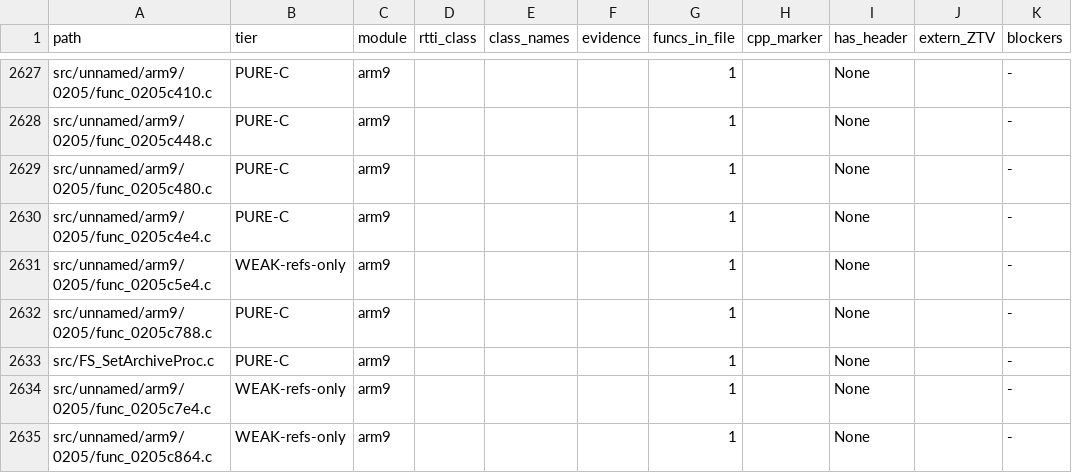
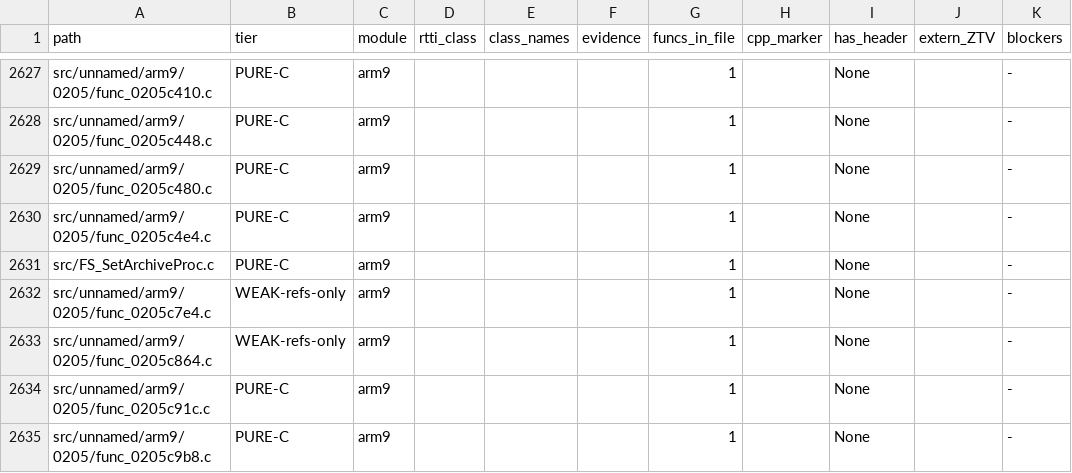
Before and after one commit to Alberto12345678999/sm64ds-decomp, a TSV file: notes/data/c-cpp-classification.tsv, drawn as a sheet; only a part is shown, gaps mark what is left out; the shorter side is filled out with more unchanged rows; the diff covers the shown part only.

```diff
--- a/notes/data/c-cpp-classification.tsv
+++ b/notes/data/c-cpp-classification.tsv
@@ -2630,4 +2630,2 @@ src/unnamed/arm9/0205/func_0205c480.c	PURE-C	arm9				1		None		-
 src/unnamed/arm9/0205/func_0205c4e4.c	PURE-C	arm9				1		None		-
-src/unnamed/arm9/0205/func_0205c5e4.c	WEAK-refs-only	arm9				1		None		-
-src/unnamed/arm9/0205/func_0205c788.c	PURE-C	arm9				1		None		-
 src/FS_SetArchiveProc.c	PURE-C	arm9				1		None		-
```
Also changed, not shown: 23 removed rows elsewhere in this file, 2 other files.
